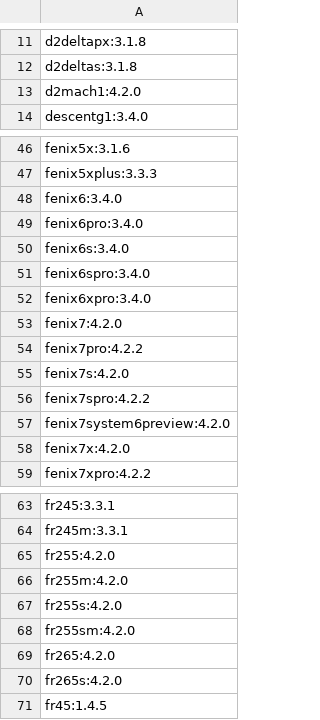
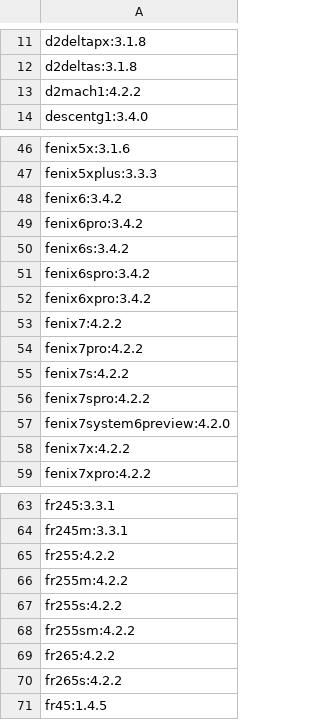
Before and after one commit to flocsy/garmin-dev-tools, a CSV file: csv/device2max-version.csv, drawn as a sheet; only a part is shown, gaps mark what is left out; the diff covers the shown part only.

```diff
--- a/csv/device2max-version.csv
+++ b/csv/device2max-version.csv
@@ -12,3 +12,3 @@ d2deltapx:3.1.8
 d2deltas:3.1.8
-d2mach1:4.2.0
+d2mach1:4.2.2
 descentg1:3.4.0
@@ -47,13 +47,13 @@ fenix5x:3.1.6
 fenix5xplus:3.3.3
-fenix6:3.4.0
-fenix6pro:3.4.0
-fenix6s:3.4.0
-fenix6spro:3.4.0
-fenix6xpro:3.4.0
-fenix7:4.2.0
+fenix6:3.4.2
+fenix6pro:3.4.2
+fenix6s:3.4.2
+fenix6spro:3.4.2
+fenix6xpro:3.4.2
+fenix7:4.2.2
 fenix7pro:4.2.2
-fenix7s:4.2.0
+fenix7s:4.2.2
 fenix7spro:4.2.2
 fenix7system6preview:4.2.0
-fenix7x:4.2.0
+fenix7x:4.2.2
 fenix7xpro:4.2.2
@@ -64,8 +64,8 @@ fr245:3.3.1
 fr245m:3.3.1
-fr255:4.2.0
-fr255m:4.2.0
-fr255s:4.2.0
-fr255sm:4.2.0
-fr265:4.2.0
-fr265s:4.2.0
+fr255:4.2.2
+fr255m:4.2.2
+fr255s:4.2.2
+fr255sm:4.2.2
+fr265:4.2.2
+fr265s:4.2.2
 fr45:1.4.5
```
Also changed, not shown: 28 edited cells elsewhere in this file, csv/device2all-versions.csv, csv/max-version2devices.csv, 1 other file.
